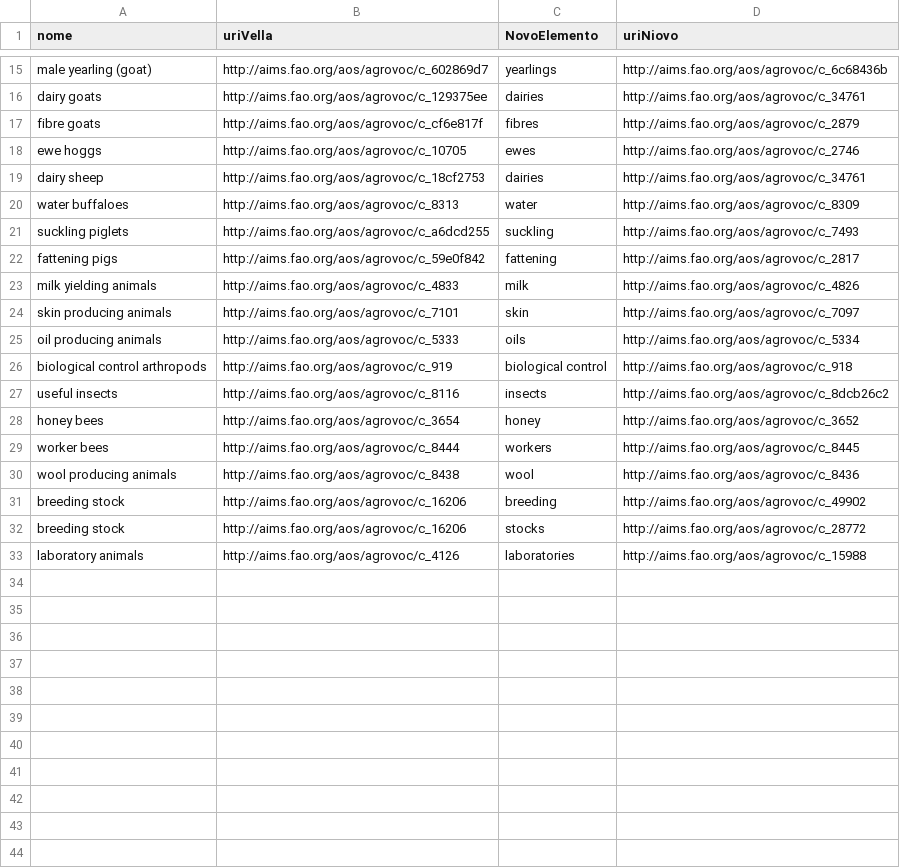
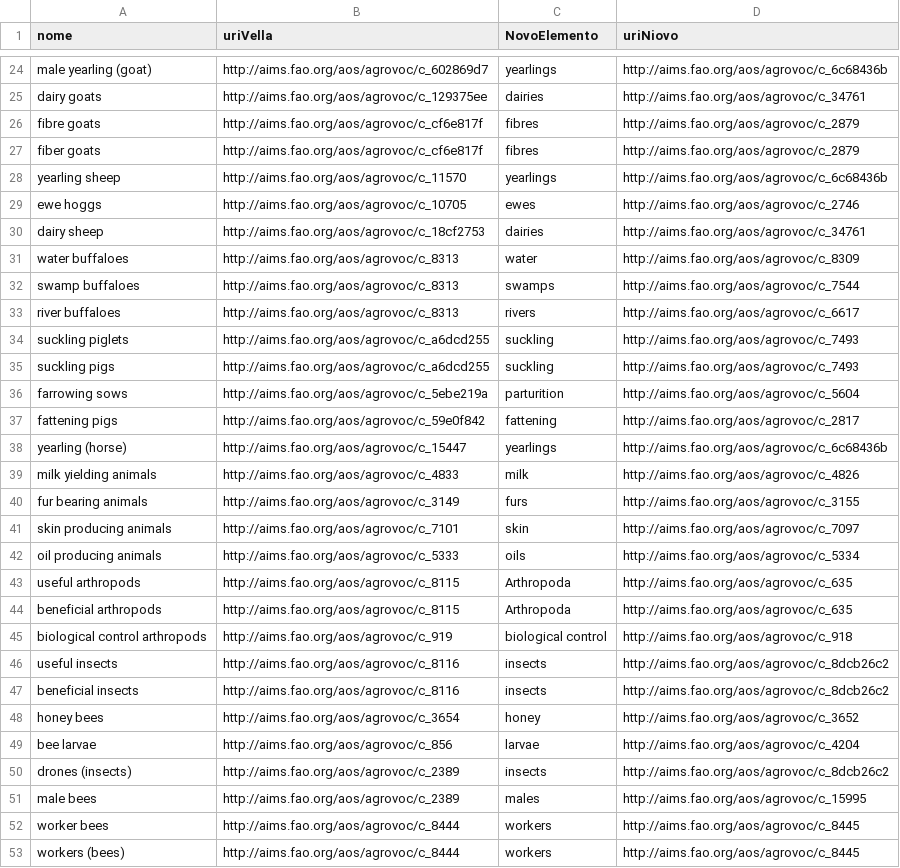
Before and after one commit to manuelfernandezmiguez/TFG_Agrovoc, a CSV file: csvs/useful animals.csv, drawn as a sheet; only a part is shown, gaps mark what is left out; the shorter side is filled out with more unchanged rows; the diff covers the shown part only.

```diff
--- a/csvs/useful animals.csv
+++ b/csvs/useful animals.csv
@@ -17,2 +26,4 @@ dairy goats,http://aims.fao.org/aos/agrovoc/c_129375ee,dairies,http://aims.fao.o
 fibre goats,http://aims.fao.org/aos/agrovoc/c_cf6e817f,fibres,http://aims.fao.org/aos/agrovoc/c_2879
+fiber goats,http://aims.fao.org/aos/agrovoc/c_cf6e817f,fibres,http://aims.fao.org/aos/agrovoc/c_2879
+yearling sheep,http://aims.fao.org/aos/agrovoc/c_11570,yearlings,http://aims.fao.org/aos/agrovoc/c_6c68436b
 ewe hoggs,http://aims.fao.org/aos/agrovoc/c_10705,ewes,http://aims.fao.org/aos/agrovoc/c_2746
@@ -20,10 +31,23 @@ dairy sheep,http://aims.fao.org/aos/agrovoc/c_18cf2753,dairies,http://aims.fao.o
 water buffaloes,http://aims.fao.org/aos/agrovoc/c_8313,water,http://aims.fao.org/aos/agrovoc/c_8309
+swamp buffaloes,http://aims.fao.org/aos/agrovoc/c_8313,swamps,http://aims.fao.org/aos/agrovoc/c_7544
+river buffaloes,http://aims.fao.org/aos/agrovoc/c_8313,rivers,http://aims.fao.org/aos/agrovoc/c_6617
 suckling piglets,http://aims.fao.org/aos/agrovoc/c_a6dcd255,suckling,http://aims.fao.org/aos/agrovoc/c_7493
+suckling pigs,http://aims.fao.org/aos/agrovoc/c_a6dcd255,suckling,http://aims.fao.org/aos/agrovoc/c_7493
+farrowing sows,http://aims.fao.org/aos/agrovoc/c_5ebe219a,parturition,http://aims.fao.org/aos/agrovoc/c_5604
 fattening pigs,http://aims.fao.org/aos/agrovoc/c_59e0f842,fattening,http://aims.fao.org/aos/agrovoc/c_2817
+yearling (horse),http://aims.fao.org/aos/agrovoc/c_15447,yearlings,http://aims.fao.org/aos/agrovoc/c_6c68436b
 milk yielding animals,http://aims.fao.org/aos/agrovoc/c_4833,milk,http://aims.fao.org/aos/agrovoc/c_4826
+fur bearing animals,http://aims.fao.org/aos/agrovoc/c_3149,furs,http://aims.fao.org/aos/agrovoc/c_3155
 skin producing animals,http://aims.fao.org/aos/agrovoc/c_7101,skin,http://aims.fao.org/aos/agrovoc/c_7097
 oil producing animals,http://aims.fao.org/aos/agrovoc/c_5333,oils,http://aims.fao.org/aos/agrovoc/c_5334
+useful arthropods,http://aims.fao.org/aos/agrovoc/c_8115,Arthropoda,http://aims.fao.org/aos/agrovoc/c_635
+beneficial arthropods,http://aims.fao.org/aos/agrovoc/c_8115,Arthropoda,http://aims.fao.org/aos/agrovoc/c_635
 biological control arthropods,http://aims.fao.org/aos/agrovoc/c_919,biological control,http://aims.fao.org/aos/agrovoc/c_918
 useful insects,http://aims.fao.org/aos/agrovoc/c_8116,insects,http://aims.fao.org/aos/agrovoc/c_8dcb26c2
+beneficial insects,http://aims.fao.org/aos/agrovoc/c_8116,insects,http://aims.fao.org/aos/agrovoc/c_8dcb26c2
 honey bees,http://aims.fao.org/aos/agrovoc/c_3654,honey,http://aims.fao.org/aos/agrovoc/c_3652
+bee larvae,http://aims.fao.org/aos/agrovoc/c_856,larvae,http://aims.fao.org/aos/agrovoc/c_4204
+drones (insects),http://aims.fao.org/aos/agrovoc/c_2389,insects,http://aims.fao.org/aos/agrovoc/c_8dcb26c2
+male bees,http://aims.fao.org/aos/agrovoc/c_2389,males,http://aims.fao.org/aos/agrovoc/c_15995
 worker bees,http://aims.fao.org/aos/agrovoc/c_8444,workers,http://aims.fao.org/aos/agrovoc/c_8445
+workers (bees),http://aims.fao.org/aos/agrovoc/c_8444,workers,http://aims.fao.org/aos/agrovoc/c_8445
```
Also changed, not shown: 14 added rows elsewhere in this file, 40 other files.
